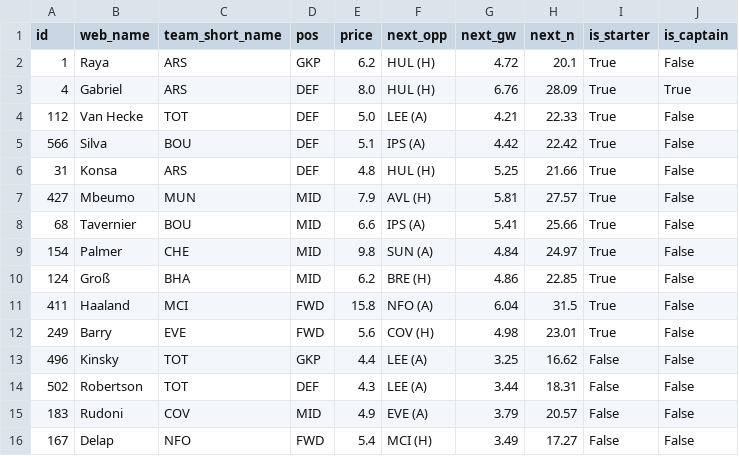
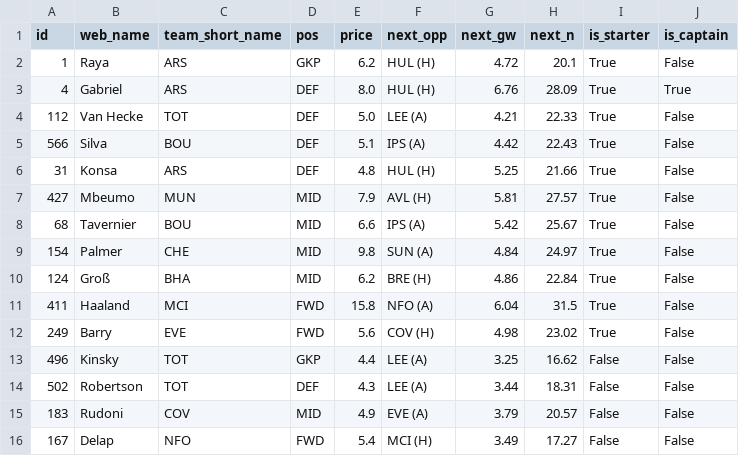
Before and after one commit to arlind55/fplproject, a CSV file: data/current/model_squad.csv, drawn as a sheet.

```diff
--- a/data/current/model_squad.csv
+++ b/data/current/model_squad.csv
@@ -4,10 +4,10 @@ id,web_name,team_short_name,pos,price,next_opp,next_gw,next_n,is_starter,is_capt
 112,Van Hecke,TOT,DEF,5.0,LEE (A),4.21,22.33,True,False
-566,Silva,BOU,DEF,5.1,IPS (A),4.42,22.42,True,False
+566,Silva,BOU,DEF,5.1,IPS (A),4.42,22.43,True,False
 31,Konsa,ARS,DEF,4.8,HUL (H),5.25,21.66,True,False
 427,Mbeumo,MUN,MID,7.9,AVL (H),5.81,27.57,True,False
-68,Tavernier,BOU,MID,6.6,IPS (A),5.41,25.66,True,False
+68,Tavernier,BOU,MID,6.6,IPS (A),5.42,25.67,True,False
 154,Palmer,CHE,MID,9.8,SUN (A),4.84,24.97,True,False
-124,Groß,BHA,MID,6.2,BRE (H),4.86,22.85,True,False
+124,Groß,BHA,MID,6.2,BRE (H),4.86,22.84,True,False
 411,Haaland,MCI,FWD,15.8,NFO (A),6.04,31.5,True,False
-249,Barry,EVE,FWD,5.6,COV (H),4.98,23.01,True,False
+249,Barry,EVE,FWD,5.6,COV (H),4.98,23.02,True,False
 496,Kinsky,TOT,GKP,4.4,LEE (A),3.25,16.62,False,False
```
Also changed, not shown: data/current/captains.csv, data/current/fixture_model.csv, 11 other files.
